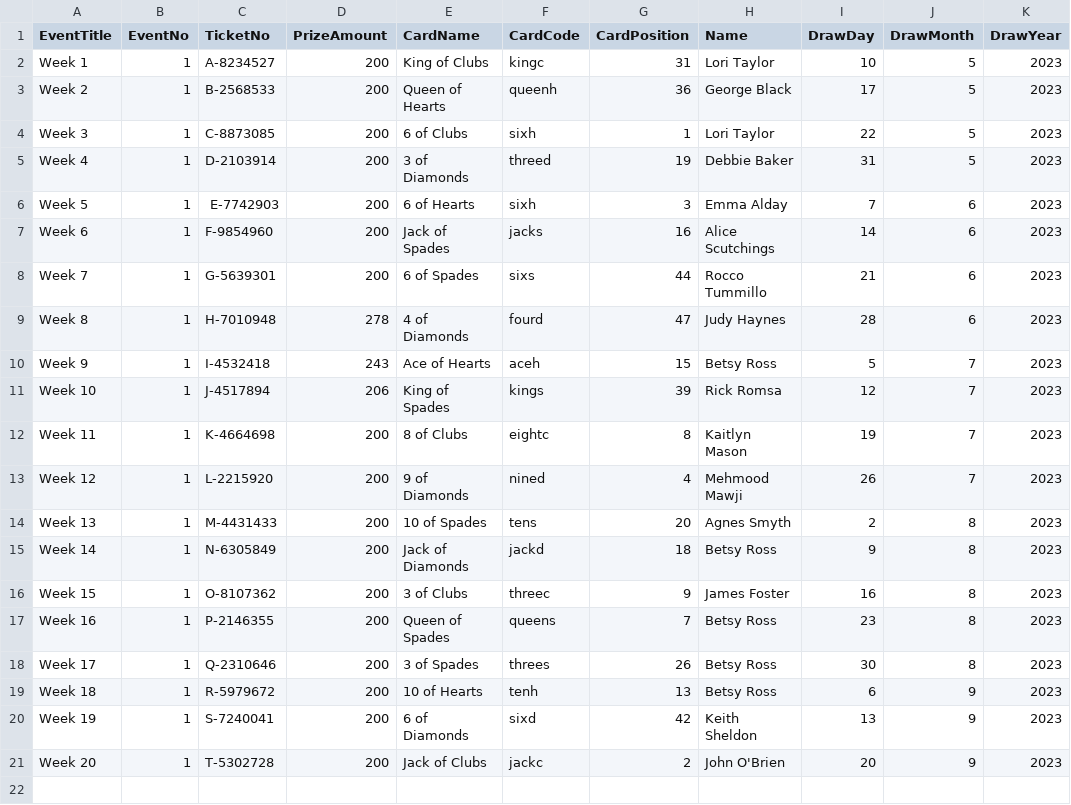
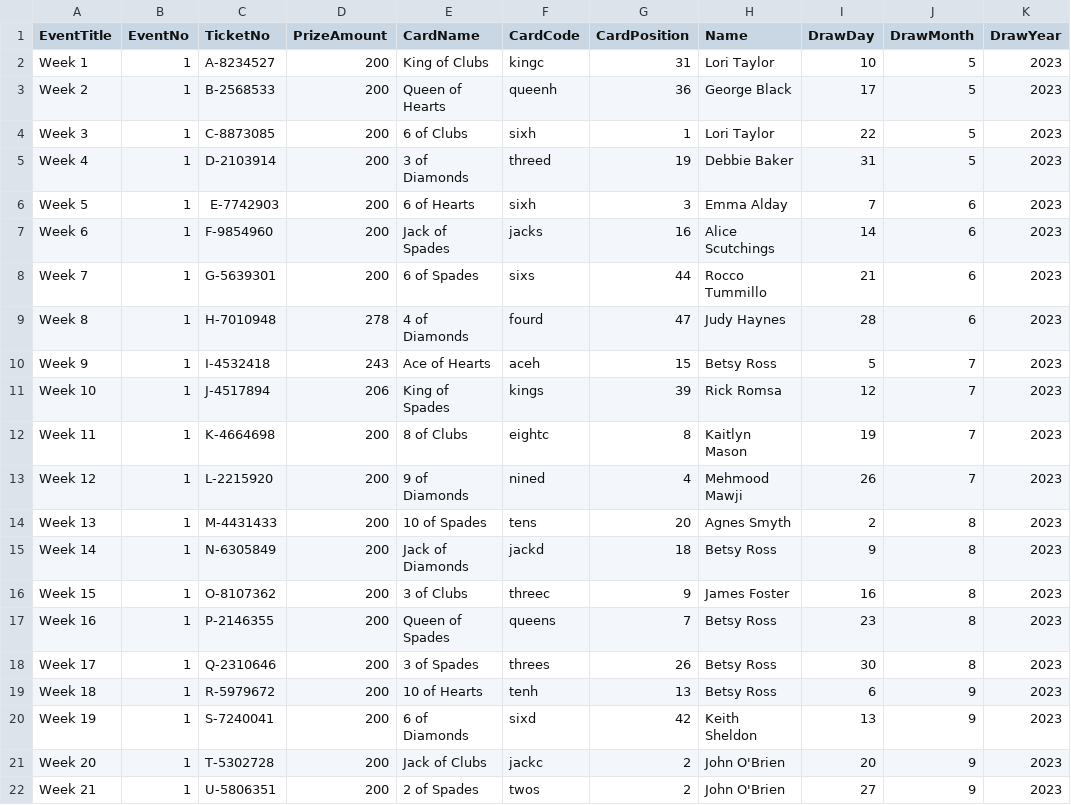
Before and after one commit to AscendFS/winners-list, a CSV file: cnibmanitobaraffle.5050central.com$winners.csv, drawn as a sheet.

Commit message:
CNIB_MB_week21_winner

```diff
--- a/cnibmanitobaraffle.5050central.com$winners.csv
+++ b/cnibmanitobaraffle.5050central.com$winners.csv
@@ -21 +21,2 @@ Week 19,1,S-7240041,200,6 of Diamonds,sixd,42,Keith Sheldon,13,9,2023
 Week 20,1,T-5302728,200,Jack of Clubs,jackc,2,John O'Brien,20,9,2023
+Week 21,1,U-5806351,200,2 of Spades,twos,2,John O'Brien,27,9,2023
```
